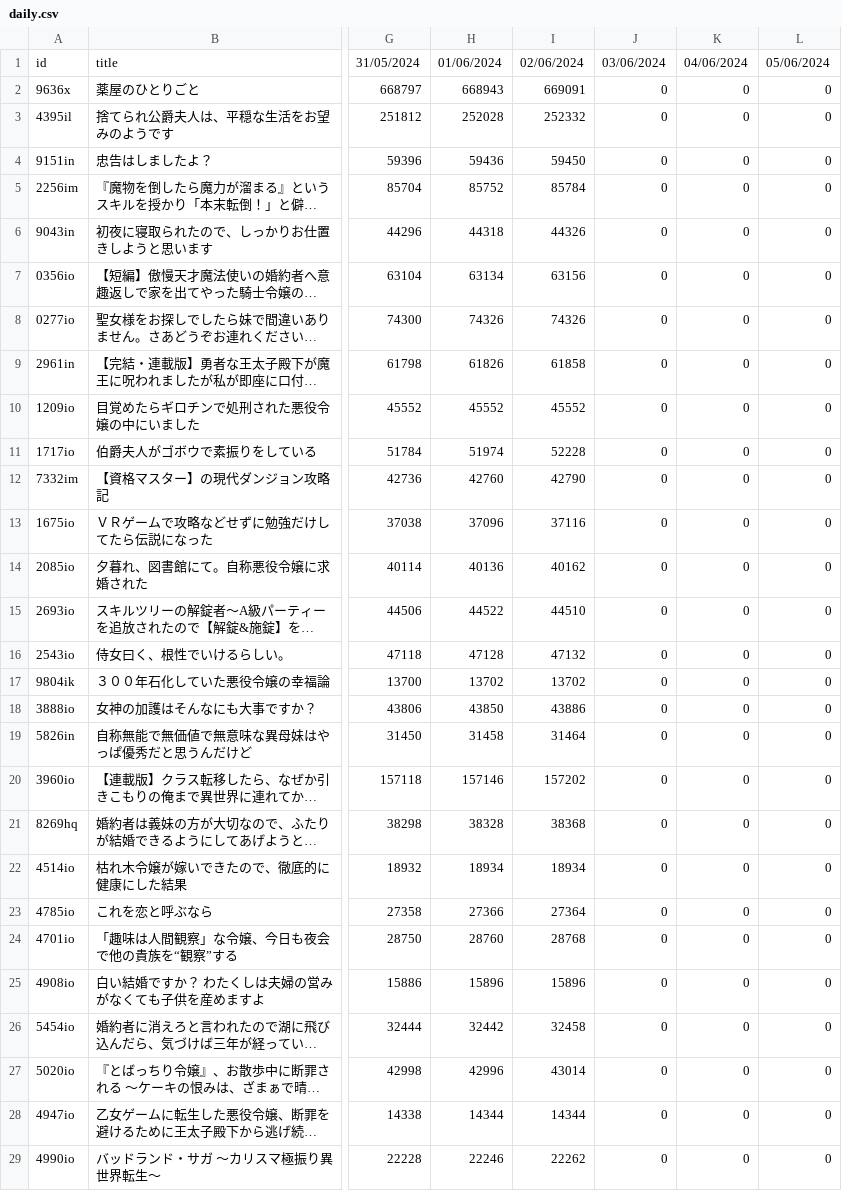
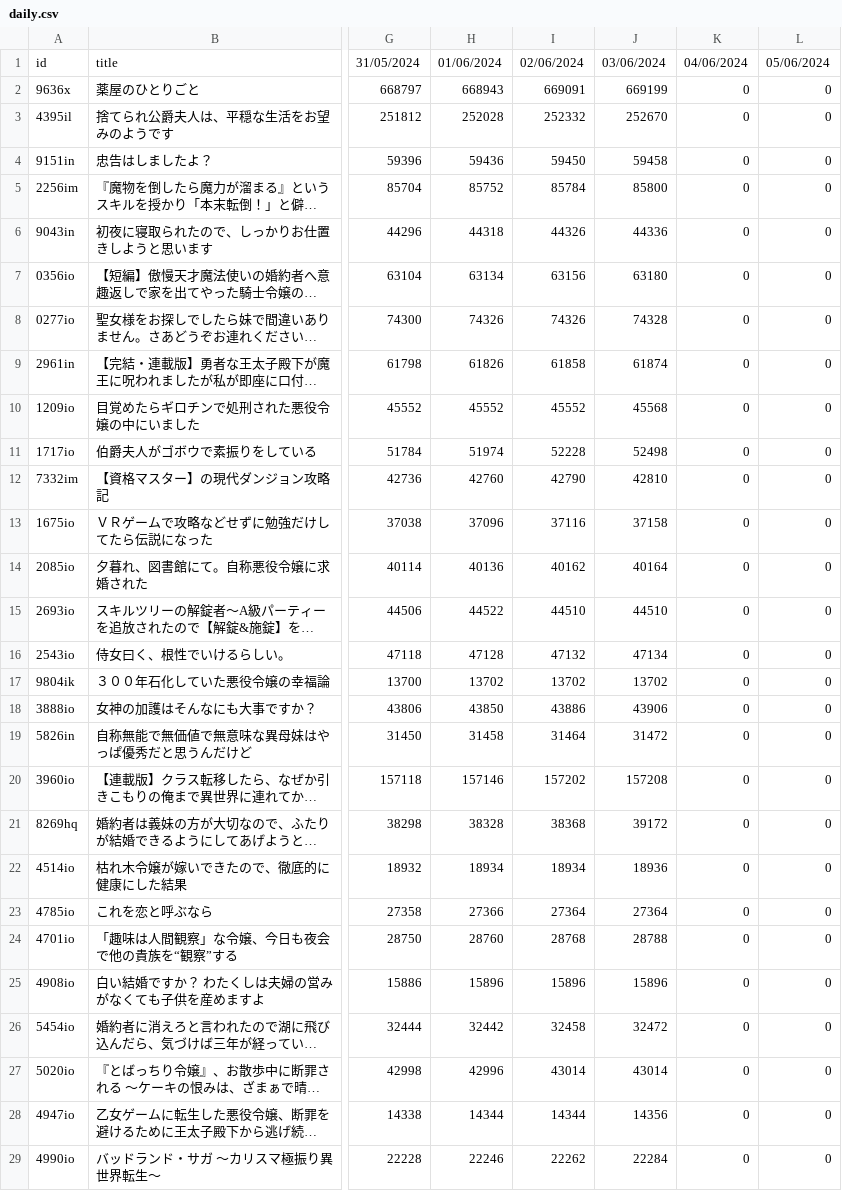
Before and after one commit to exc4l/SyosetsuMining, a CSV file: daily.csv, drawn as a sheet; only a part is shown, gaps mark what is left out; long unchanged cells end in …; the diff covers the shown part only; the diff names each change by its address in the sheet, - before the commit and + after, or states it on an @@ line.

```diff
--- a/daily.csv
+++ b/daily.csv
-J2: 0
+J2: 669199
-J3: 0
+J3: 252670
-J4: 0
+J4: 59458
-J5: 0
+J5: 85800
-J6: 0
+J6: 44336
-J7: 0
+J7: 63180
-J8: 0
+J8: 74328
-J9: 0
+J9: 61874
-J10: 0
+J10: 45568
-J11: 0
+J11: 52498
-J12: 0
+J12: 42810
-J13: 0
+J13: 37158
-J14: 0
+J14: 40164
-J15: 0
+J15: 44510
-J16: 0
+J16: 47134
-J17: 0
+J17: 13702
-J18: 0
+J18: 43906
-J19: 0
+J19: 31472
-J20: 0
+J20: 157208
-J21: 0
+J21: 39172
-J22: 0
+J22: 18936
-J23: 0
+J23: 27364
-J24: 0
+J24: 28788
-J25: 0
+J25: 15896
-J26: 0
+J26: 32472
-J27: 0
+J27: 43014
-J28: 0
+J28: 14356
-J29: 0
+J29: 22284
```
Also changed, not shown: 71 edited cells elsewhere in this file.
